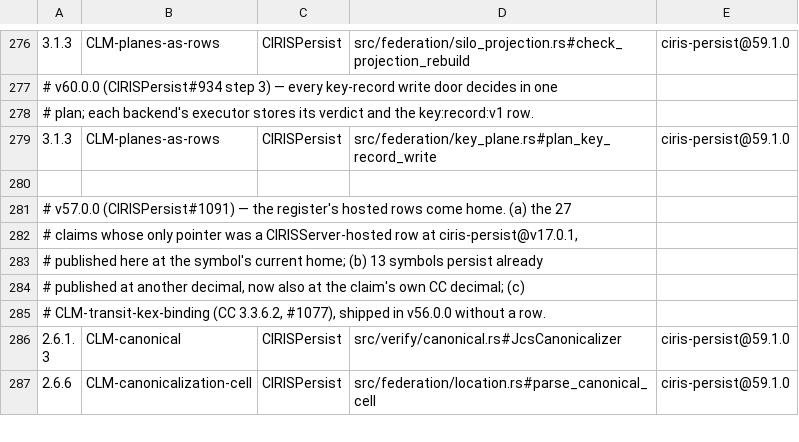
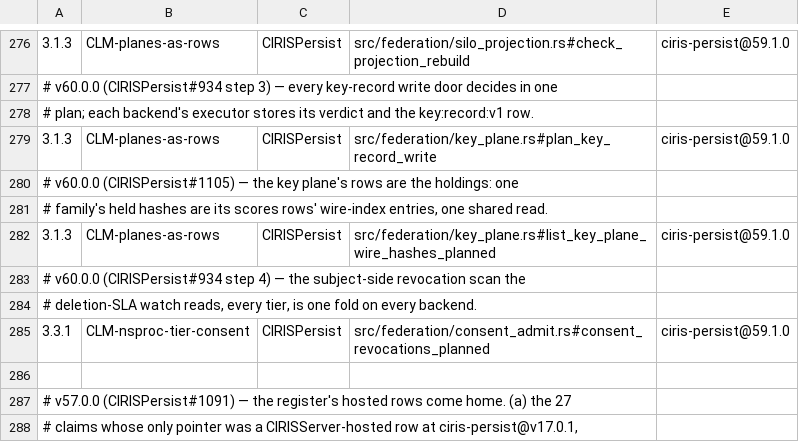
Before and after one commit to CIRISAI/CIRISPersist, a TSV file: evidence/cc_impl.tsv, drawn as a sheet; only a part is shown, gaps mark what is left out; the shorter side is filled out with more unchanged rows; the diff names each change by its address in the sheet, - before the commit and + after, or states it on an @@ line.

```diff
--- a/evidence/cc_impl.tsv
+++ b/evidence/cc_impl.tsv
+row 280: # v60.0.0 (CIRISPersist#1105) — the key plane's rows are the holdings: one
+row 281: # family's held hashes are its scores rows' wire-index entries, one shared read.
+row 282: 3.1.3 | CLM-planes-as-rows | CIRISPersist | src/federation/key_plane.rs#list_key_plane_wire_hashes_planned | ciris-persist@59.1.0
+row 283: # v60.0.0 (CIRISPersist#934 step 4) — the subject-side revocation scan the
+row 284: # deletion-SLA watch reads, every tier, is one fold on every backend.
+row 285: 3.3.1 | CLM-nsproc-tier-consent | CIRISPersist | src/federation/consent_admit.rs#consent_revocations_planned | ciris-persist@59.1.0
```
Also changed, not shown: 21 other files.
